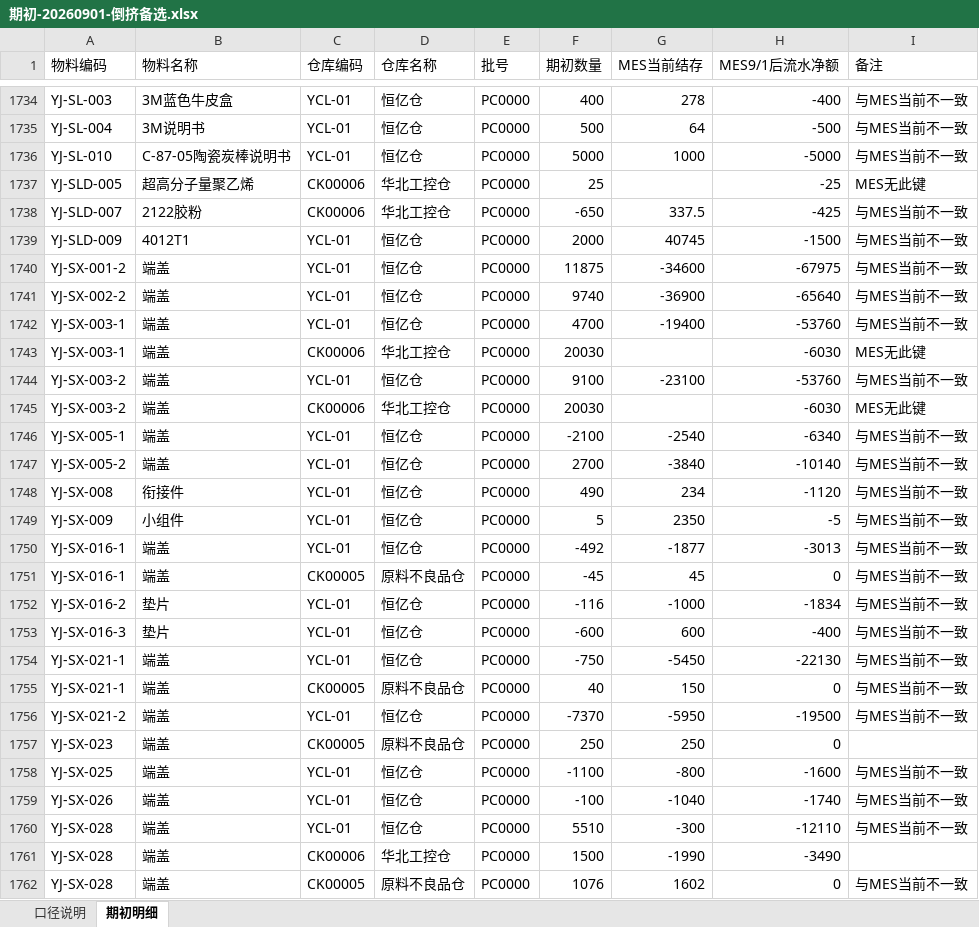
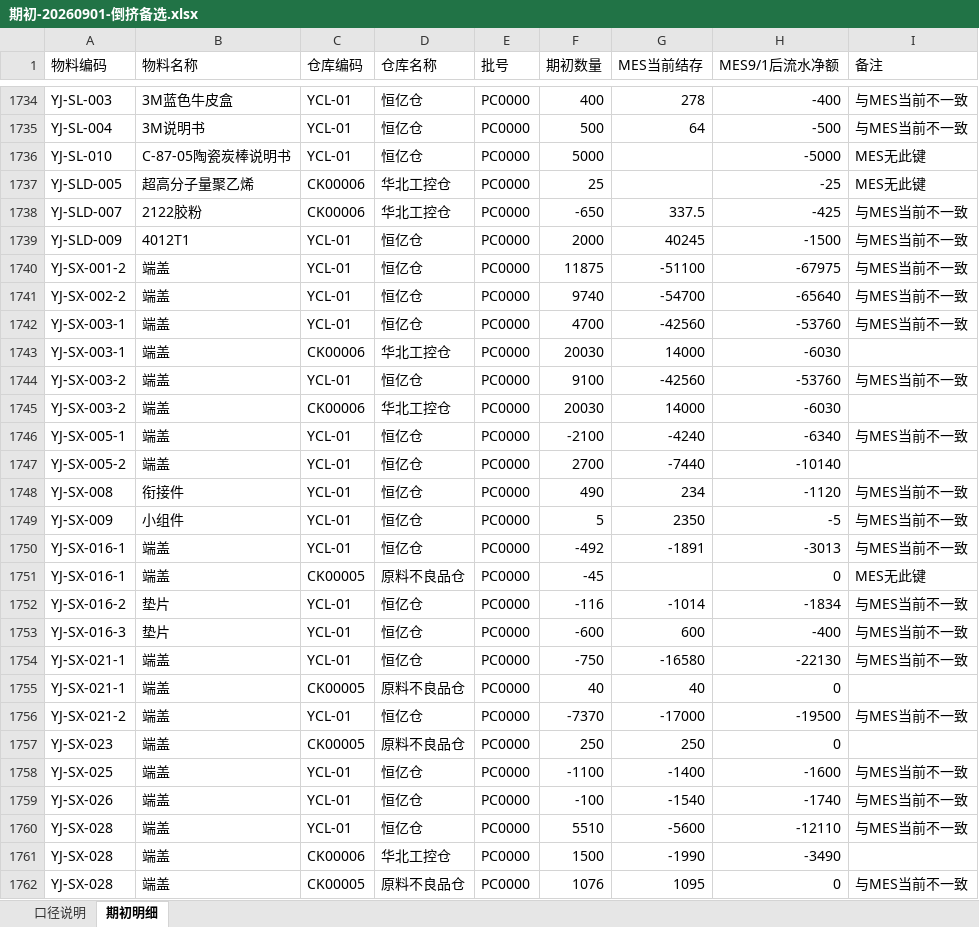
Before and after one commit to MyPanda-Hash/YINJIA, an Excel workbook: docs/development/期初数据/期初-20260901-倒挤备选.xlsx, sheet 期初明细, drawn as a sheet; only a part is shown, gaps mark what is left out; values as stored, in another font and other column widths than the file's, no borders; the diff covers the shown part only; the diff names each change by its address in the sheet, - before the commit and + after, or states it on an @@ line.

```diff
--- a/docs/development/期初数据/期初-20260901-倒挤备选.xlsx (sheet 期初明细)
+++ b/docs/development/期初数据/期初-20260901-倒挤备选.xlsx (sheet 期初明细)
-G1736 (MES当前结存): 1000
+G1736 (MES当前结存): (empty)
-I1736 (备注): 与MES当前不一致
+I1736 (备注): MES无此键
-G1739 (MES当前结存): 40745
+G1739 (MES当前结存): 40245
-G1740 (MES当前结存): -34600
+G1740 (MES当前结存): -51100
-G1741 (MES当前结存): -36900
+G1741 (MES当前结存): -54700
-G1742 (MES当前结存): -19400
+G1742 (MES当前结存): -42560
-G1743 (MES当前结存): (empty)
+G1743 (MES当前结存): 14000
-I1743 (备注): MES无此键
+I1743 (备注): (empty)
-G1744 (MES当前结存): -23100
+G1744 (MES当前结存): -42560
-G1745 (MES当前结存): (empty)
+G1745 (MES当前结存): 14000
-I1745 (备注): MES无此键
+I1745 (备注): (empty)
-G1746 (MES当前结存): -2540
+G1746 (MES当前结存): -4240
-G1747 (MES当前结存): -3840
+G1747 (MES当前结存): -7440
-I1747 (备注): 与MES当前不一致
+I1747 (备注): (empty)
-G1750 (MES当前结存): -1877
+G1750 (MES当前结存): -1891
-G1751 (MES当前结存): 45
+G1751 (MES当前结存): (empty)
-I1751 (备注): 与MES当前不一致
+I1751 (备注): MES无此键
-G1752 (MES当前结存): -1000
+G1752 (MES当前结存): -1014
-G1754 (MES当前结存): -5450
+G1754 (MES当前结存): -16580
-G1755 (MES当前结存): 150
+G1755 (MES当前结存): 40
-I1755 (备注): 与MES当前不一致
+I1755 (备注): (empty)
-G1756 (MES当前结存): -5950
+G1756 (MES当前结存): -17000
-G1758 (MES当前结存): -800
+G1758 (MES当前结存): -1400
-G1759 (MES当前结存): -1040
+G1759 (MES当前结存): -1540
-G1760 (MES当前结存): -300
+G1760 (MES当前结存): -5600
-G1762 (MES当前结存): 1602
+G1762 (MES当前结存): 1095
```
Also changed, not shown: 1098 edited cells elsewhere in this sheet, sheet 口径说明, docs/development/期初数据/期初-20260831-金蝶结存.xlsx, tools/archive/_kd-opening-probe/_out/期初-A-0831.xlsx, 18 other files.
